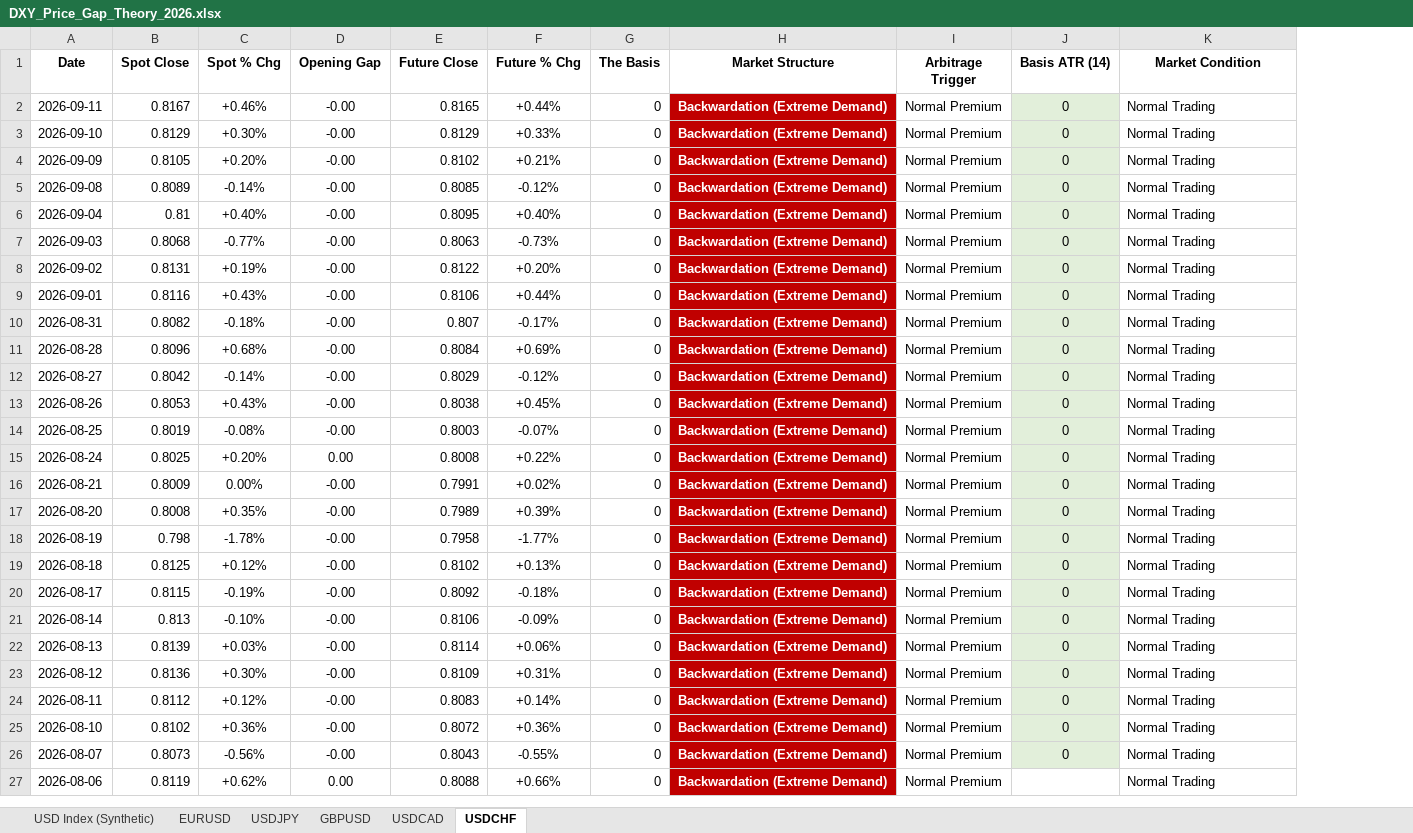
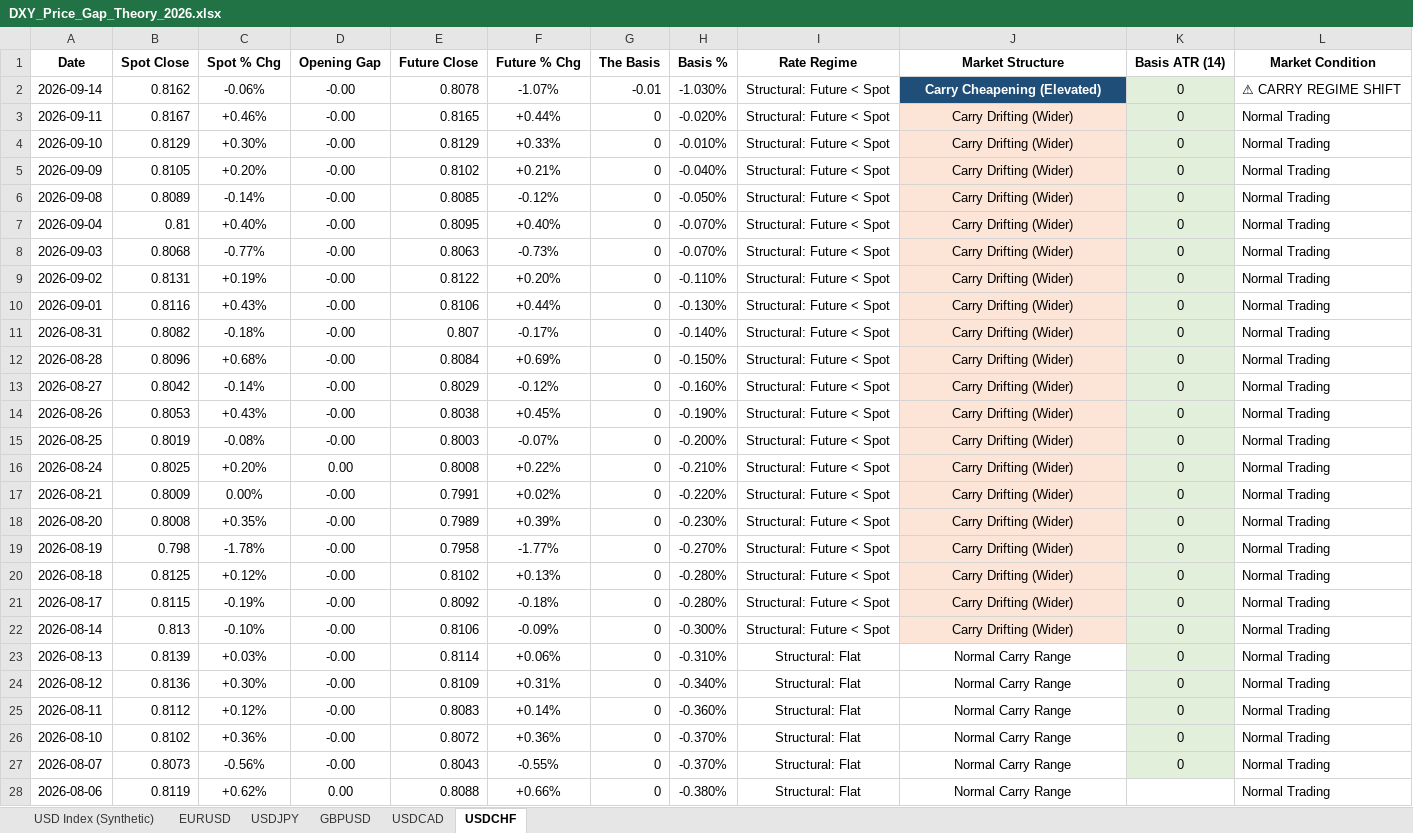
Before and after one commit to Jamesssurfer/DXYSpotvsFuture, an Excel workbook: DXY_Price_Gap_Theory_2026.xlsx, sheet USDCHF, drawn as a sheet; only a part is shown; values as stored, in another font and other column widths than the file's, no borders; removed rows and columns are numbered as before the commit, all else as after; the diff covers the shown part only; the diff names each change by its address in the sheet, - before the commit and + after, or states it on an @@ line.

```diff
--- a/DXY_Price_Gap_Theory_2026.xlsx (sheet USDCHF)
+++ b/DXY_Price_Gap_Theory_2026.xlsx (sheet USDCHF)
+column H (Basis %), rows 3-28: -0.020% | -0.010% | -0.040% | -0.050% | -0.070% | -0.070% | -0.110% | -0.130% | -0.140% | -0.150% | -0.160% | -0.190% | -0.200% | -0.210% | -0.220% | -0.230% | -0.270% | -0.280% | -0.280% | -0.300% | -0.310% | -0.340% | -0.360% | -0.370% | -0.370% | -0.380%
+column I (Rate Regime), rows 3-28: Structural: Future < Spot | Structural: Future < Spot | Structural: Future < Spot | Structural: Future < Spot | Structural: Future < Spot | Structural: Future < Spot | Structural: Future < Spot | Structural: Future < Spot | Structural: Future < Spot | Structural: Future < Spot | Structural: Future < Spot | Structural: Future < Spot | Structural: Future < Spot | Structural: Future < Spot | Structural: Future < Spot | Structural: Future < Spot | Structural: Future < Spot | Structural: Future < Spot | Structural: Future < Spot | Structural: Future < Spot | Structural: Flat | Structural: Flat | Structural: Flat | Structural: Flat | Structural: Flat | Structural: Flat
-column I (Arbitrage Trigger), rows 2-27: all Normal Premium
+row 2: 2026-09-14 | 0.8162 | -0.06% | -0.00 | 0.8078 | -1.07% | -0.01 | -1.030% | Structural: Future < Spot | Carry Cheapening (Elevated) | 0 | ⚠ CARRY REGIME SHIFT
-J3:J22 (Market Structure): Backwardation (Extreme Demand)
+J3:J22 (Market Structure): Carry Drifting (Wider)
-J3:J22 fill: #C00000
+J3:J22 fill: #FCE4D6
@@ J3:J28 bold: on → off, text colour: #FFFFFF → black @@
-J23:J28 (Market Structure): Backwardation (Extreme Demand)
+J23:J28 (Market Structure): Normal Carry Range
-J23:J28 fill: #C00000
+J23:J28 fill: none
```
Also changed, not shown: 13 edited cells and cell formats elsewhere in this sheet, sheet USDJPY, sheet USD Index (Synthetic), sheet USDCAD, sheet GBPUSD, sheet EURUSD.
